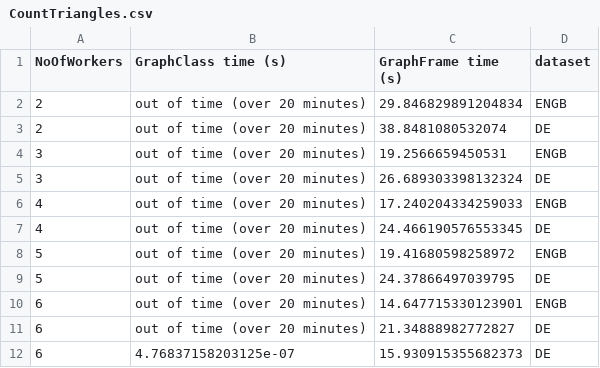
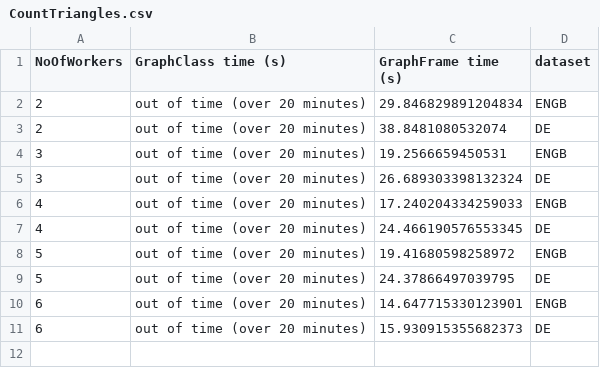
Before and after one commit to giacoballoccu/GraphComparison, a CSV file: Results/CountTriangles.csv, drawn as a sheet.

Commit message:
Update CountTriangles.csv

```diff
--- a/Results/CountTriangles.csv
+++ b/Results/CountTriangles.csv
@@ -10,3 +10,2 @@ NoOfWorkers,GraphClass time (s),GraphFrame time (s),dataset
 6,out of time (over 20 minutes),14.647715330123901,ENGB
-6,out of time (over 20 minutes),21.34888982772827,DE
-6,4.76837158203125e-07,15.930915355682373,DE
+6,out of time (over 20 minutes),15.930915355682373,DE
```
